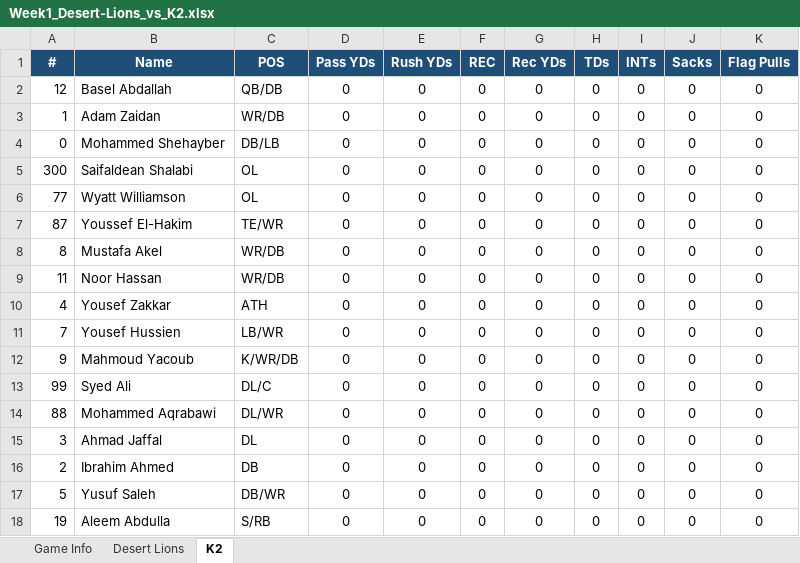
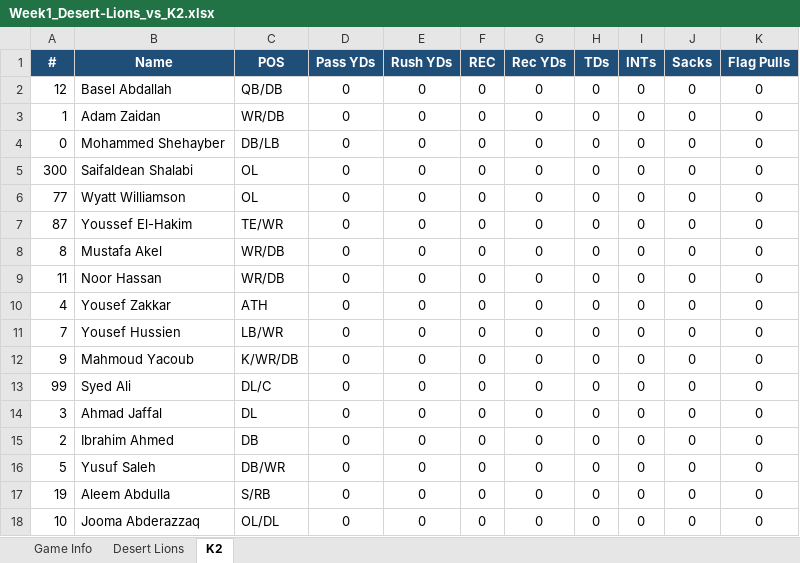
Before and after one commit to KxPFFL/KxPFFL.github.io, an Excel workbook: game-stats/Week1_Desert-Lions_vs_K2.xlsx, sheet K2, drawn as a sheet; values as stored, in another font and other column widths than the file's, no borders; removed rows and columns are numbered as before the commit, all else as after; the diff names each change by its address in the sheet, - before the commit and + after, or states it on an @@ line.

```diff
--- a/game-stats/Week1_Desert-Lions_vs_K2.xlsx (sheet K2)
+++ b/game-stats/Week1_Desert-Lions_vs_K2.xlsx (sheet K2)
-row 14: 88 | Mohammed Aqrabawi | DL/WR | 0 | 0 | 0 | 0 | 0 | 0 | 0 | 0
+row 18: 10 | Jooma Abderazzaq | OL/DL | 0 | 0 | 0 | 0 | 0 | 0 | 0 | 0
```
Also changed, not shown: sheet Desert Lions, game-stats/Week1_LOB_vs_Darkside.xlsx, game-stats/Week2_LOB_vs_Desert-Lions.xlsx, 47 other files.
